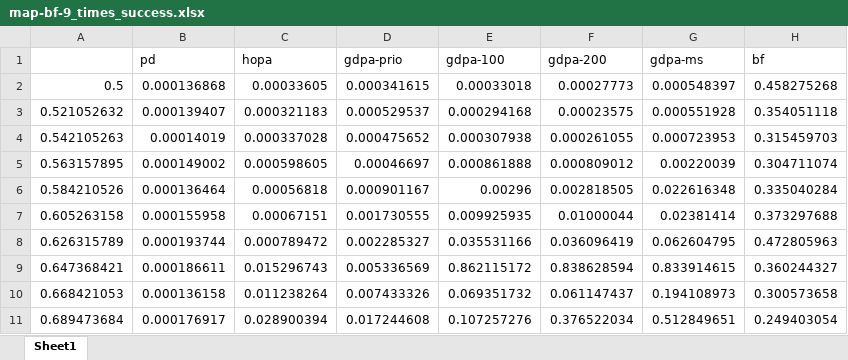
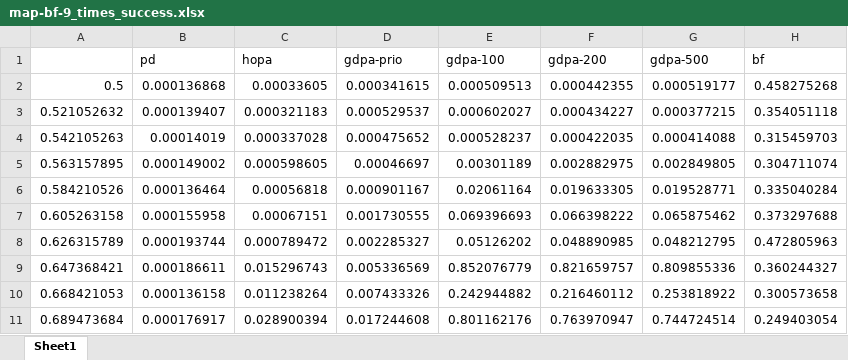
Before and after one commit to rivasjm/gradrts, an Excel workbook: workspace/framework_paper/map-bf/map-bf-9/map-bf-9_times_success.xlsx, sheet Sheet1, drawn as a sheet; only a part is shown; values as stored, in another font and other column widths than the file's, no borders; the diff covers the shown part only; the diff names each change by its address in the sheet, - before the commit and + after, or states it on an @@ line.

```diff
--- a/workspace/framework_paper/map-bf/map-bf-9/map-bf-9_times_success.xlsx (sheet Sheet1)
+++ b/workspace/framework_paper/map-bf/map-bf-9/map-bf-9_times_success.xlsx (sheet Sheet1)
-G1: gdpa-ms
+G1: gdpa-500
-E2 (gdpa-100): 0.00033018
+E2 (gdpa-100): 0.000509513
-F2 (gdpa-200): 0.00027773
+F2 (gdpa-200): 0.000442355
-G2 (gdpa-500): 0.000548397
+G2 (gdpa-500): 0.000519177
-E3 (gdpa-100): 0.000294168
+E3 (gdpa-100): 0.000602027
-F3 (gdpa-200): 0.00023575
+F3 (gdpa-200): 0.000434227
-G3 (gdpa-500): 0.000551928
+G3 (gdpa-500): 0.000377215
-E4 (gdpa-100): 0.000307938
+E4 (gdpa-100): 0.000528237
-F4 (gdpa-200): 0.000261055
+F4 (gdpa-200): 0.000422035
-G4 (gdpa-500): 0.000723953
+G4 (gdpa-500): 0.000414088
-E5 (gdpa-100): 0.000861888
+E5 (gdpa-100): 0.00301189
-F5 (gdpa-200): 0.000809012
+F5 (gdpa-200): 0.002882975
-G5 (gdpa-500): 0.00220039
+G5 (gdpa-500): 0.002849805
-E6 (gdpa-100): 0.00296
+E6 (gdpa-100): 0.02061164
-F6 (gdpa-200): 0.002818505
+F6 (gdpa-200): 0.019633305
-G6 (gdpa-500): 0.022616348
+G6 (gdpa-500): 0.019528771
-E7 (gdpa-100): 0.009925935
+E7 (gdpa-100): 0.069396693
-F7 (gdpa-200): 0.01000044
+F7 (gdpa-200): 0.066398222
-G7 (gdpa-500): 0.02381414
+G7 (gdpa-500): 0.065875462
-E8 (gdpa-100): 0.035531166
+E8 (gdpa-100): 0.05126202
-F8 (gdpa-200): 0.036096419
+F8 (gdpa-200): 0.048890985
-G8 (gdpa-500): 0.062604795
+G8 (gdpa-500): 0.048212795
-E9 (gdpa-100): 0.862115172
+E9 (gdpa-100): 0.852076779
-F9 (gdpa-200): 0.838628594
+F9 (gdpa-200): 0.821659757
-G9 (gdpa-500): 0.833914615
+G9 (gdpa-500): 0.809855336
-E10 (gdpa-100): 0.069351732
+E10 (gdpa-100): 0.242944882
-F10 (gdpa-200): 0.061147437
+F10 (gdpa-200): 0.216460112
-G10 (gdpa-500): 0.194108973
+G10 (gdpa-500): 0.253818922
-E11 (gdpa-100): 0.107257276
+E11 (gdpa-100): 0.801162176
-F11 (gdpa-200): 0.376522034
+F11 (gdpa-200): 0.763970947
-G11 (gdpa-500): 0.512849651
+G11 (gdpa-500): 0.744724514
```
Also changed, not shown: 30 edited cells elsewhere in this sheet, workspace/framework_paper/map-bf/map-bf-9/map-bf-9_schedulables.xlsx, workspace/framework_paper/map-bf/map-bf-9/map-bf-9_times.xlsx, 3 other files.
